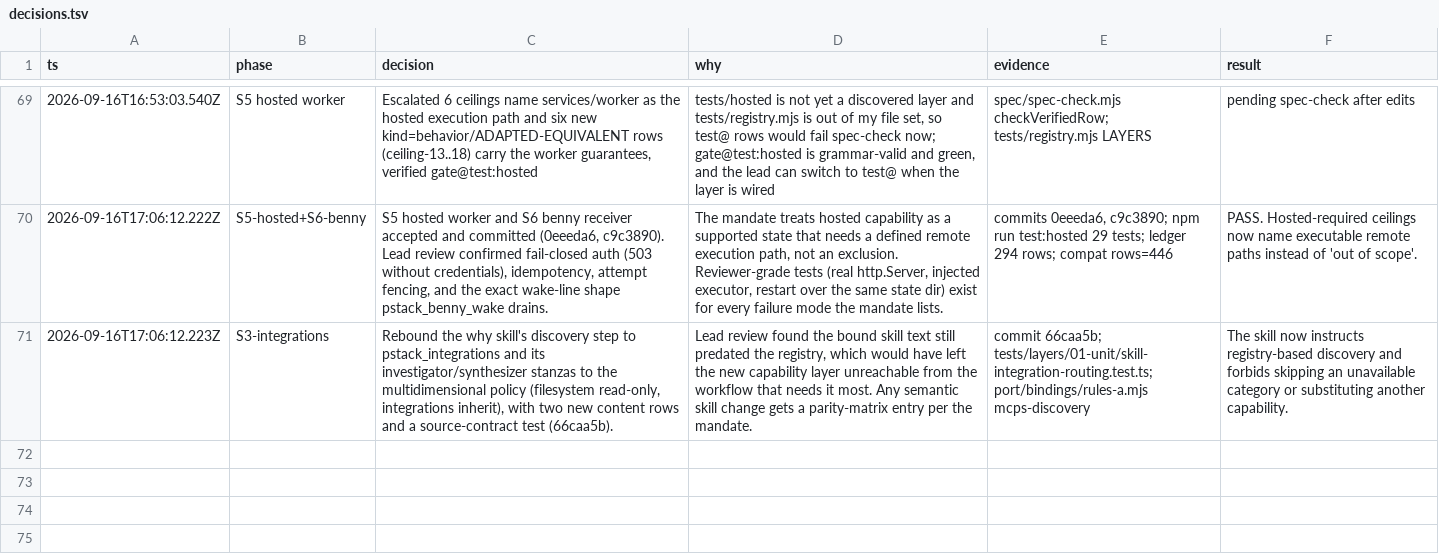
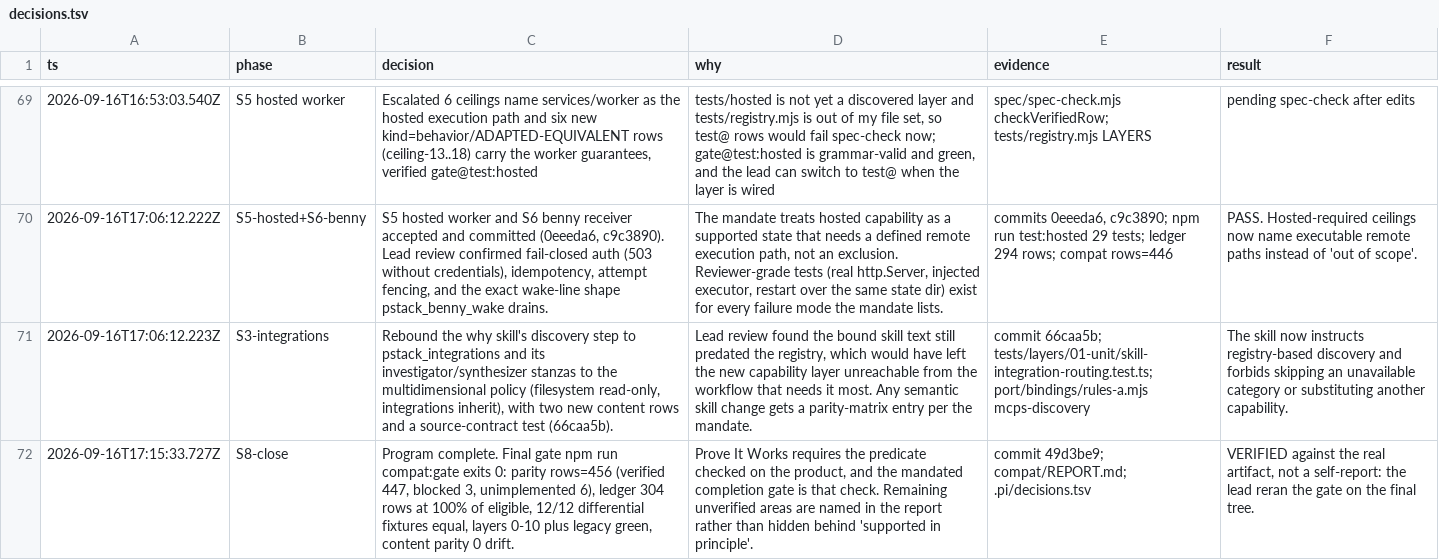
Before and after one commit to just-joshn/pi-pstack, a TSV file: .pi/decisions.tsv, drawn as a sheet; only a part is shown, gaps mark what is left out; the diff names each change by its address in the sheet, - before the commit and + after, or states it on an @@ line.

Commit message:
chore: log the closing decision row

```diff
--- a/.pi/decisions.tsv
+++ b/.pi/decisions.tsv
+row 72: 2026-09-16T17:15:33.727Z | S8-close | Program complete. Final gate npm run compat:gate exits 0: parity rows=456 (verified 447, blocked 3, unimplemented 6), ledger 304 rows at 100% of eligible, 12/12 differential fixtures equal, layers 0-10 plus legacy green, content parity 0 drift. | Prove It Works requires the predicate checked on the product, and the mandated completion gate is that check. Remaining unverified areas are named in the report rather than hidden behind 'supported in principle'. | commit 49d3be9; compat/REPORT.md; .pi/decisions.tsv | VERIFIED against the real artifact, not a self-report: the lead reran the gate on the final tree.
```
